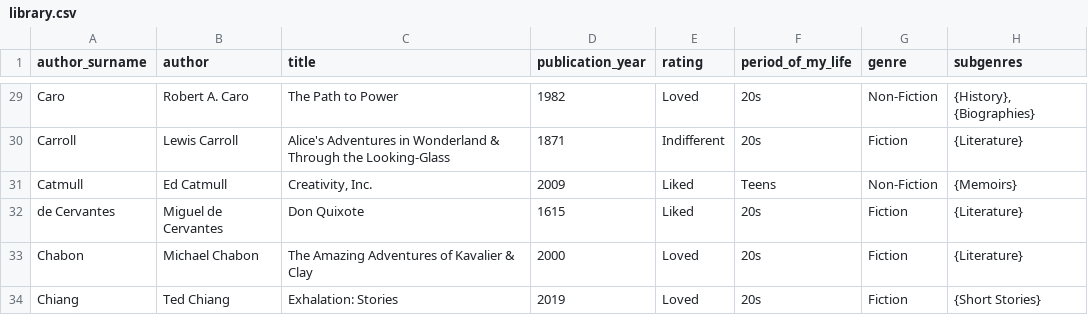
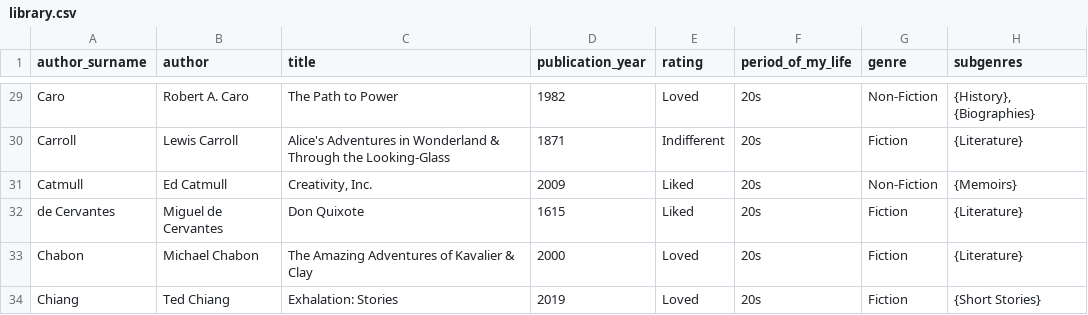
Before and after one commit to davidklaing/davidklaing.github.io, a CSV file: library.csv, drawn as a sheet; only a part is shown, gaps mark what is left out.

```diff
--- a/library.csv
+++ b/library.csv
@@ -30,3 +30,3 @@ Caro,Robert A. Caro,The Path to Power,1982,Loved,20s,Non-Fiction,"{History}, {Bi
 Carroll,Lewis Carroll,Alice's Adventures in Wonderland & Through the Looking-Glass,1871,Indifferent,20s,Fiction,{Literature}
-Catmull,Ed Catmull,"Creativity, Inc.",2009,Liked,Teens,Non-Fiction,{Memoirs}
+Catmull,Ed Catmull,"Creativity, Inc.",2009,Liked,20s,Non-Fiction,{Memoirs}
 de Cervantes,Miguel de Cervantes,Don Quixote,1615,Liked,20s,Fiction,{Literature}
```
Also changed, not shown: 32 other files.
